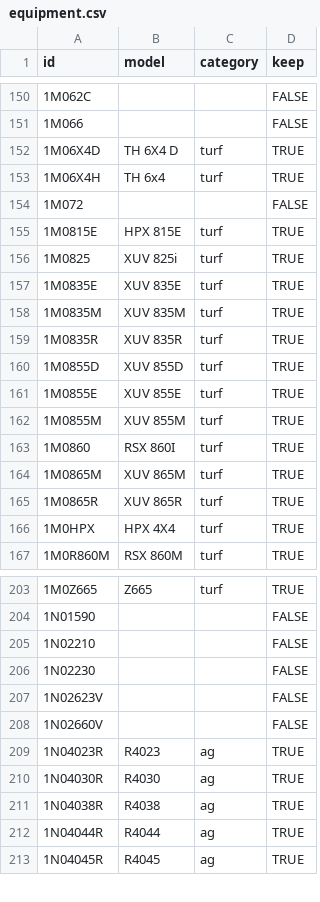
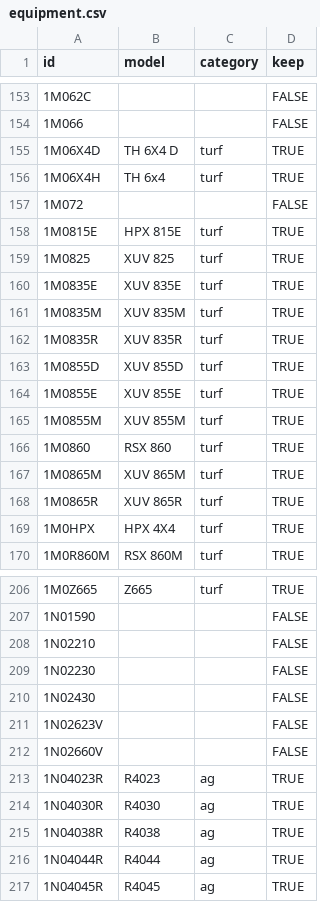
Before and after one commit to hutsoninc/warranty-expiration, a CSV file: src/data/equipment.csv, drawn as a sheet; only a part is shown, gaps mark what is left out; the diff covers the shown part only.

```diff
--- a/src/data/equipment.csv
+++ b/src/data/equipment.csv
@@ -155,3 +158,3 @@ id,model,category,keep
 1M0815E,HPX 815E,turf,TRUE
-1M0825,XUV 825i,turf,TRUE
+1M0825,XUV 825,turf,TRUE
 1M0835E,XUV 835E,turf,TRUE
@@ -162,3 +165,3 @@ id,model,category,keep
 1M0855M,XUV 855M,turf,TRUE
-1M0860,RSX 860I,turf,TRUE
+1M0860,RSX 860,turf,TRUE
 1M0865M,XUV 865M,turf,TRUE
@@ -206,2 +209,3 @@ id,model,category,keep
 1N02230,,,FALSE
+1N02430,,,FALSE
 1N02623V,,,FALSE
```
Also changed, not shown: 5 added rows, 1 removed row and 2 edited cells elsewhere in this file, 1 other file.
